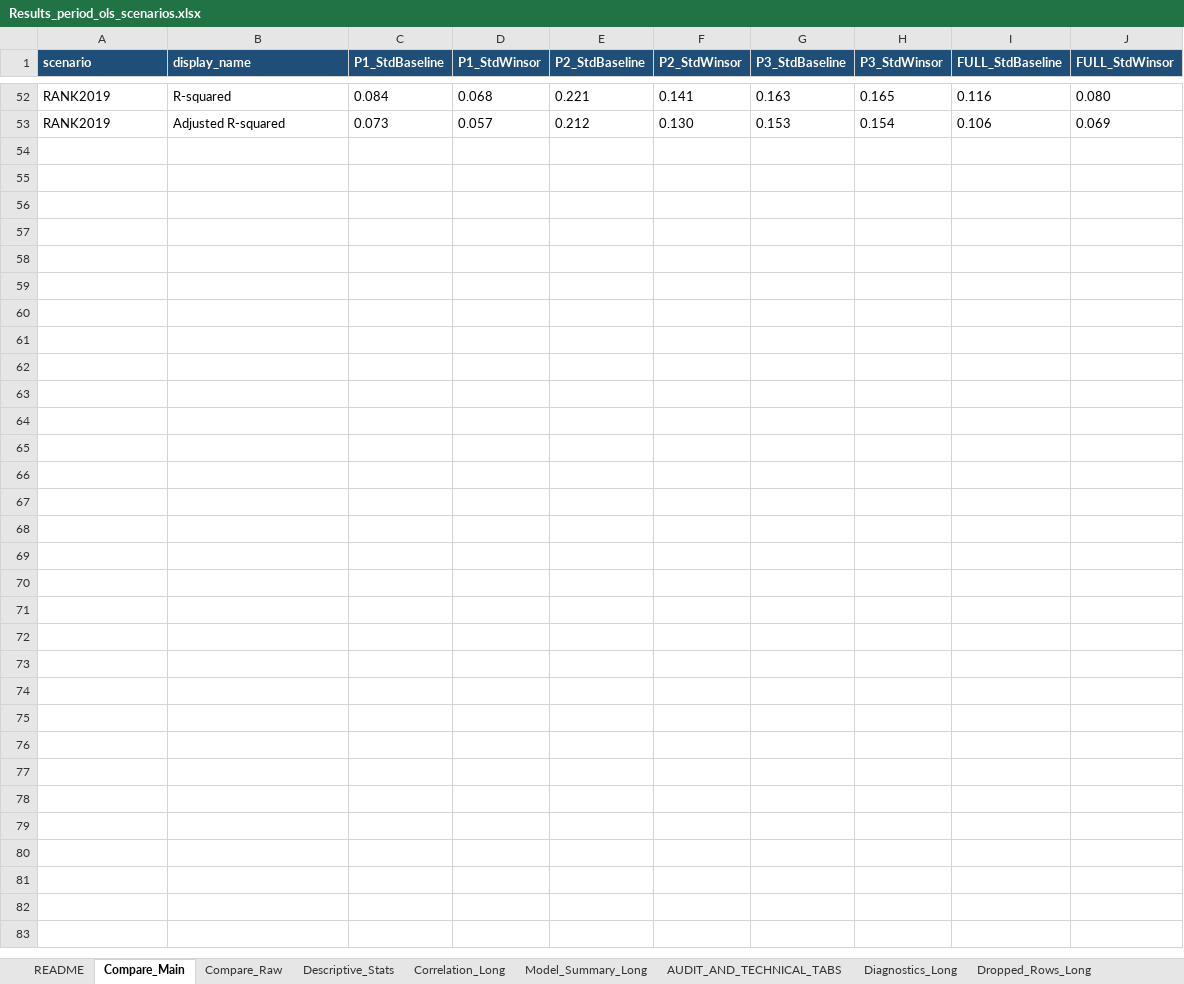
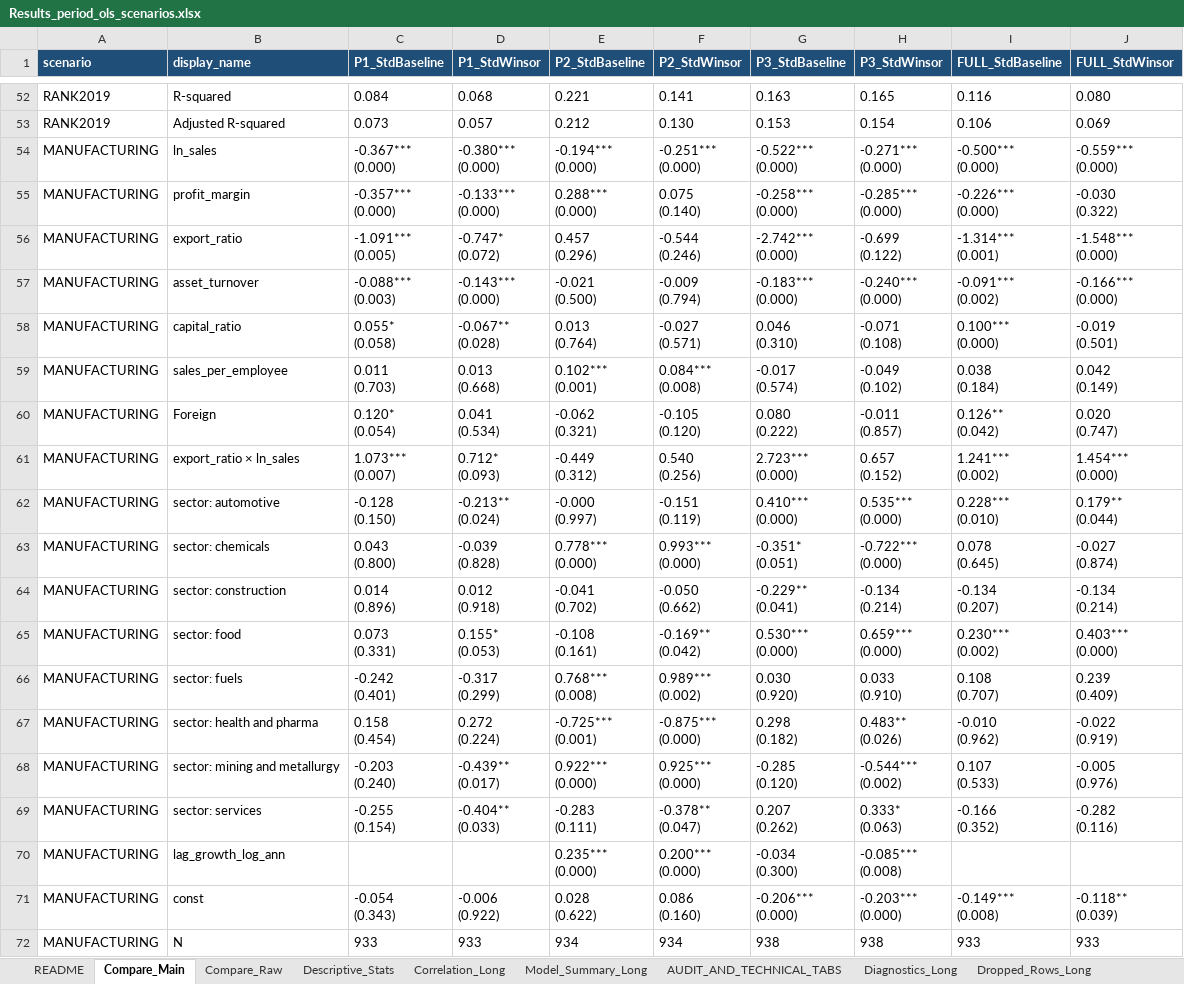
Before and after one commit to Papiwcio/GRIP, an Excel workbook: 2026 New/Results_period_ols_scenarios.xlsx, sheet Compare_Main, drawn as a sheet; only a part is shown, gaps mark what is left out; values as stored, in another font and other column widths than the file's, no borders; ↵ is a line break in a cell; the diff covers the shown part only; the diff names each change by its address in the sheet, - before the commit and + after, or states it on an @@ line.

```diff
--- a/2026 New/Results_period_ols_scenarios.xlsx (sheet Compare_Main)
+++ b/2026 New/Results_period_ols_scenarios.xlsx (sheet Compare_Main)
@@ row 54 unhidden: MANUFACTURING | ln_sales | -0.367*** ↵ (0.000) | -0.380*** ↵ (0.000) | -0.194*** ↵ (0.000) | -0.251*** ↵ (0.000) | -0.522*** ↵ (0.000) | -0.271*** ↵ (0.000) | -0.500*** ↵ (0.000) | -0.559*** ↵ (0.000) @@
@@ row 55 unhidden: MANUFACTURING | profit_margin | -0.357*** ↵ (0.000) | -0.133*** ↵ (0.000) | 0.288*** ↵ (0.000) | 0.075 ↵ (0.140) | -0.258*** ↵ (0.000) | -0.285*** ↵ (0.000) | -0.226*** ↵ (0.000) | -0.030 ↵ (0.322) @@
@@ row 56 unhidden: MANUFACTURING | export_ratio | -1.091*** ↵ (0.005) | -0.747* ↵ (0.072) | 0.457 ↵ (0.296) | -0.544 ↵ (0.246) | -2.742*** ↵ (0.000) | -0.699 ↵ (0.122) | -1.314*** ↵ (0.001) | -1.548*** ↵ (0.000) @@
@@ row 57 unhidden: MANUFACTURING | asset_turnover | -0.088*** ↵ (0.003) | -0.143*** ↵ (0.000) | -0.021 ↵ (0.500) | -0.009 ↵ (0.794) | -0.183*** ↵ (0.000) | -0.240*** ↵ (0.000) | -0.091*** ↵ (0.002) | -0.166*** ↵ (0.000) @@
@@ row 58 unhidden: MANUFACTURING | capital_ratio | 0.055* ↵ (0.058) | -0.067** ↵ (0.028) | 0.013 ↵ (0.764) | -0.027 ↵ (0.571) | 0.046 ↵ (0.310) | -0.071 ↵ (0.108) | 0.100*** ↵ (0.000) | -0.019 ↵ (0.501) @@
@@ row 59 unhidden: MANUFACTURING | sales_per_employee | 0.011 ↵ (0.703) | 0.013 ↵ (0.668) | 0.102*** ↵ (0.001) | 0.084*** ↵ (0.008) | -0.017 ↵ (0.574) | -0.049 ↵ (0.102) | 0.038 ↵ (0.184) | 0.042 ↵ (0.149) @@
@@ row 60 unhidden: MANUFACTURING | Foreign | 0.120* ↵ (0.054) | 0.041 ↵ (0.534) | -0.062 ↵ (0.321) | -0.105 ↵ (0.120) | 0.080 ↵ (0.222) | -0.011 ↵ (0.857) | 0.126** ↵ (0.042) | 0.020 ↵ (0.747) @@
@@ row 61 unhidden: MANUFACTURING | export_ratio × ln_sales | 1.073*** ↵ (0.007) | 0.712* ↵ (0.093) | -0.449 ↵ (0.312) | 0.540 ↵ (0.256) | 2.723*** ↵ (0.000) | 0.657 ↵ (0.152) | 1.241*** ↵ (0.002) | 1.454*** ↵ (0.000) @@
@@ row 62 unhidden: MANUFACTURING | sector: automotive | -0.128 ↵ (0.150) | -0.213** ↵ (0.024) | -0.000 ↵ (0.997) | -0.151 ↵ (0.119) | 0.410*** ↵ (0.000) | 0.535*** ↵ (0.000) | 0.228*** ↵ (0.010) | 0.179** ↵ (0.044) @@
@@ row 63 unhidden: MANUFACTURING | sector: chemicals | 0.043 ↵ (0.800) | -0.039 ↵ (0.828) | 0.778*** ↵ (0.000) | 0.993*** ↵ (0.000) | -0.351* ↵ (0.051) | -0.722*** ↵ (0.000) | 0.078 ↵ (0.645) | -0.027 ↵ (0.874) @@
@@ row 64 unhidden: MANUFACTURING | sector: construction | 0.014 ↵ (0.896) | 0.012 ↵ (0.918) | -0.041 ↵ (0.702) | -0.050 ↵ (0.662) | -0.229** ↵ (0.041) | -0.134 ↵ (0.214) | -0.134 ↵ (0.207) | -0.134 ↵ (0.214) @@
@@ row 65 unhidden: MANUFACTURING | sector: food | 0.073 ↵ (0.331) | 0.155* ↵ (0.053) | -0.108 ↵ (0.161) | -0.169** ↵ (0.042) | 0.530*** ↵ (0.000) | 0.659*** ↵ (0.000) | 0.230*** ↵ (0.002) | 0.403*** ↵ (0.000) @@
@@ row 66 unhidden: MANUFACTURING | sector: fuels | -0.242 ↵ (0.401) | -0.317 ↵ (0.299) | 0.768*** ↵ (0.008) | 0.989*** ↵ (0.002) | 0.030 ↵ (0.920) | 0.033 ↵ (0.910) | 0.108 ↵ (0.707) | 0.239 ↵ (0.409) @@
@@ row 67 unhidden: MANUFACTURING | sector: health and pharma | 0.158 ↵ (0.454) | 0.272 ↵ (0.224) | -0.725*** ↵ (0.001) | -0.875*** ↵ (0.000) | 0.298 ↵ (0.182) | 0.483** ↵ (0.026) | -0.010 ↵ (0.962) | -0.022 ↵ (0.919) @@
@@ row 68 unhidden: MANUFACTURING | sector: mining and metallurgy | -0.203 ↵ (0.240) | -0.439** ↵ (0.017) | 0.922*** ↵ (0.000) | 0.925*** ↵ (0.000) | -0.285 ↵ (0.120) | -0.544*** ↵ (0.002) | 0.107 ↵ (0.533) | -0.005 ↵ (0.976) @@
@@ row 69 unhidden: MANUFACTURING | sector: services | -0.255 ↵ (0.154) | -0.404** ↵ (0.033) | -0.283 ↵ (0.111) | -0.378** ↵ (0.047) | 0.207 ↵ (0.262) | 0.333* ↵ (0.063) | -0.166 ↵ (0.352) | -0.282 ↵ (0.116) @@
@@ row 70 unhidden: MANUFACTURING | lag_growth_log_ann |  |  | 0.235*** ↵ (0.000) | 0.200*** ↵ (0.000) | -0.034 ↵ (0.300) | -0.085*** ↵ (0.008) @@
@@ row 71 unhidden: MANUFACTURING | const | -0.054 ↵ (0.343) | -0.006 ↵ (0.922) | 0.028 ↵ (0.622) | 0.086 ↵ (0.160) | -0.206*** ↵ (0.000) | -0.203*** ↵ (0.000) | -0.149*** ↵ (0.008) | -0.118** ↵ (0.039) @@
@@ row 72 unhidden: MANUFACTURING | N | 933 | 933 | 934 | 934 | 938 | 938 | 933 | 933 @@
```
Also changed, not shown: 49 hidden or unhidden rows elsewhere in this sheet, sheet Correlation_Long, sheet Dropped_Rows_Long, sheet Descriptive_Stats, sheet Diagnostics_Long, sheet Model_Summary_Long, sheet Run_Log, 2 more sheets, 2026 New/Results/2026.05.06 Results_period_ols_scenarios.xlsx, 2026 New/Results_period_ols.xlsx, 30 other files.
